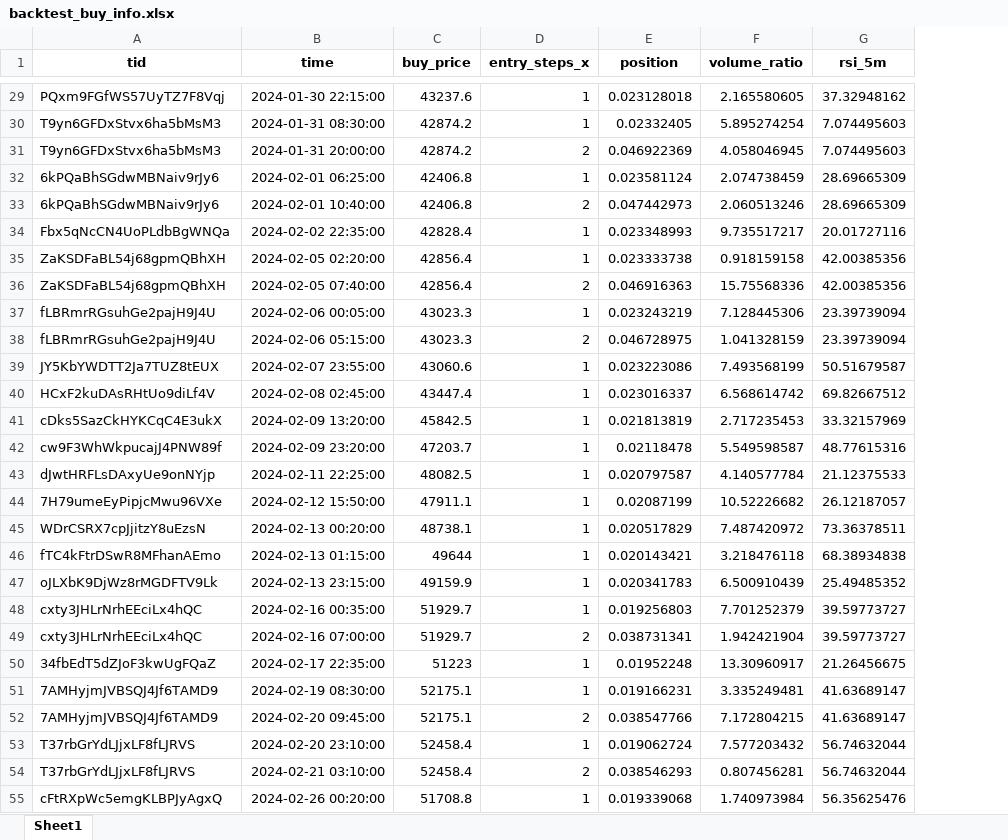
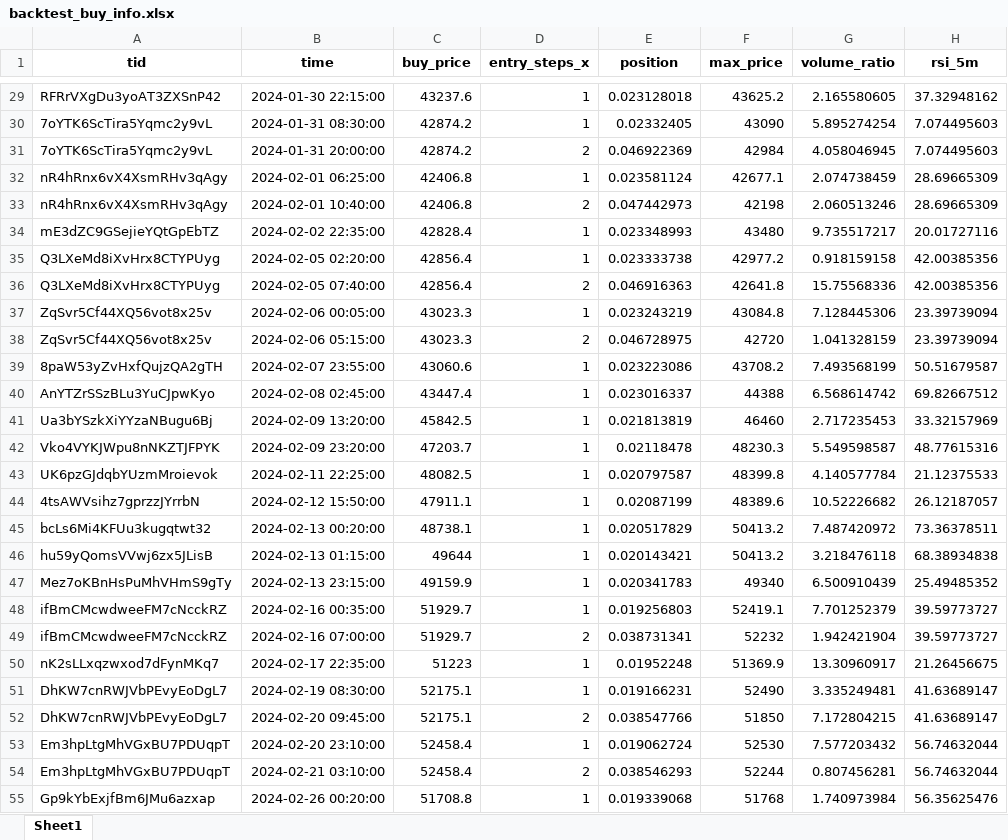
Before and after one commit to mgcha85/crypto_alaram, an Excel workbook: backtest_buy_info.xlsx, sheet Sheet1, drawn as a sheet; only a part is shown, gaps mark what is left out; values as stored, in another font and other column widths than the file's, no borders; the diff covers the shown part only; the diff names each change by its address in the sheet, - before the commit and + after, or states it on an @@ line.

```diff
--- a/backtest_buy_info.xlsx (sheet Sheet1)
+++ b/backtest_buy_info.xlsx (sheet Sheet1)
+column F (max_price), rows 29-55: 43625.2 | 43090 | 42984 | 42677.1 | 42198 | 43480 | 42977.2 | 42641.8 | 43084.8 | 42720 | 43708.2 | 44388 | 46460 | 48230.3 | 48399.8 | 48389.6 | 50413.2 | 50413.2 | 49340 | 52419.1 | 52232 | 51369.9 | 52490 | 51850 | 52530 | 52244 | 51768
-A29 (tid): PQxm9FGfWS57UyTZ7F8Vqj
+A29 (tid): RFRrVXgDu3yoAT3ZXSnP42
-A30:A31 (tid): T9yn6GFDxStvx6ha5bMsM3
+A30:A31 (tid): 7oYTK6ScTira5Yqmc2y9vL
-A32:A33 (tid): 6kPQaBhSGdwMBNaiv9rJy6
+A32:A33 (tid): nR4hRnx6vX4XsmRHv3qAgy
-A34 (tid): Fbx5qNcCN4UoPLdbBgWNQa
+A34 (tid): mE3dZC9GSejieYQtGpEbTZ
-A35:A36 (tid): ZaKSDFaBL54j68gpmQBhXH
+A35:A36 (tid): Q3LXeMd8iXvHrx8CTYPUyg
-A37:A38 (tid): fLBRmrRGsuhGe2pajH9J4U
+A37:A38 (tid): ZqSvr5Cf44XQ56vot8x25v
-A39 (tid): JY5KbYWDTT2Ja7TUZ8tEUX
+A39 (tid): 8paW53yZvHxfQujzQA2gTH
-A40 (tid): HCxF2kuDAsRHtUo9diLf4V
+A40 (tid): AnYTZrSSzBLu3YuCJpwKyo
-A41 (tid): cDks5SazCkHYKCqC4E3ukX
+A41 (tid): Ua3bYSzkXiYYzaNBugu6Bj
-A42 (tid): cw9F3WhWkpucajJ4PNW89f
+A42 (tid): Vko4VYKJWpu8nNKZTJFPYK
-A43 (tid): dJwtHRFLsDAxyUe9onNYjp
+A43 (tid): UK6pzGJdqbYUzmMroievok
-A44 (tid): 7H79umeEyPipjcMwu96VXe
+A44 (tid): 4tsAWVsihz7gprzzJYrrbN
-A45 (tid): WDrCSRX7cpJjitzY8uEzsN
+A45 (tid): bcLs6Mi4KFUu3kugqtwt32
-A46 (tid): fTC4kFtrDSwR8MFhanAEmo
+A46 (tid): hu59yQomsVVwj6zx5JLisB
-A47 (tid): oJLXbK9DjWz8rMGDFTV9Lk
+A47 (tid): Mez7oKBnHsPuMhVHmS9gTy
-A48:A49 (tid): cxty3JHLrNrhEEciLx4hQC
+A48:A49 (tid): ifBmCMcwdweeFM7cNcckRZ
-A50 (tid): 34fbEdT5dZJoF3kwUgFQaZ
+A50 (tid): nK2sLLxqzwxod7dFynMKq7
-A51:A52 (tid): 7AMHyjmJVBSQJ4Jf6TAMD9
+A51:A52 (tid): DhKW7cnRWJVbPEvyEoDgL7
-A53:A54 (tid): T37rbGrYdLJjxLF8fLJRVS
+A53:A54 (tid): Em3hpLtgMhVGxBU7PDUqpT
-A55 (tid): cFtRXpWc5emgKLBPJyAgxQ
+A55 (tid): Gp9kYbExjfBm6JMu6azxap
```
Also changed, not shown: 477 edited cells elsewhere in this sheet, backtest_results.xlsx, 3 other files.
